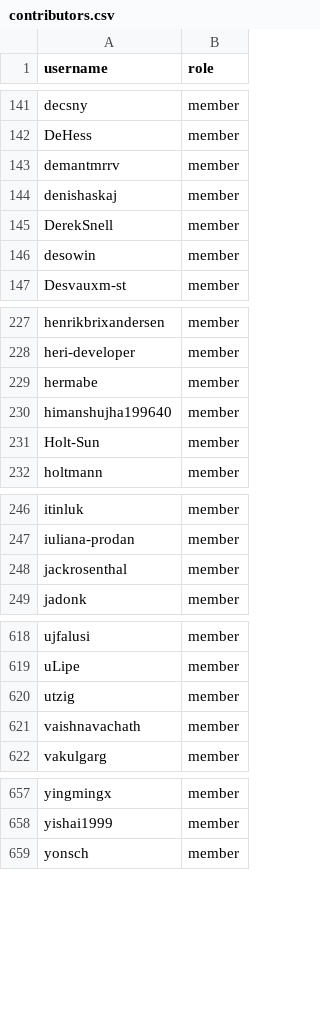
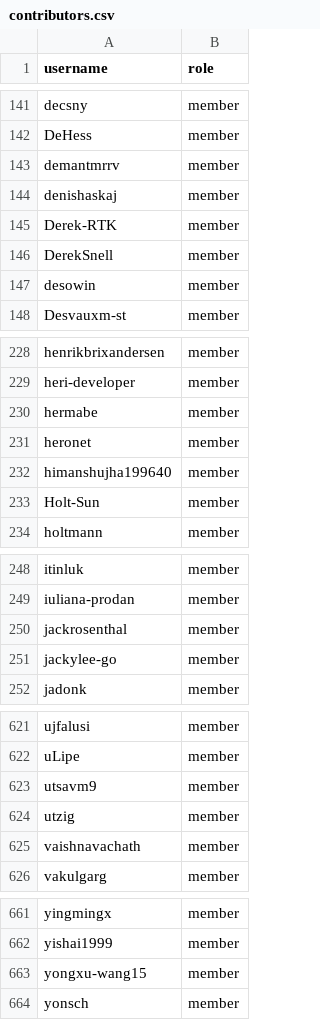
Before and after one commit to zephyrproject-rtos/infrastructure, a CSV file: terraform/github-zephyrproject-rtos/team/team-members/contributors.csv, drawn as a sheet; only a part is shown, gaps mark what is left out; the diff covers the shown part only.

Commit message:
add new contributors
Fixes zephyrproject-rtos/zephyr#99953
Fixes zephyrproject-rtos/zephyr#100031
Fixes zephyrproject-rtos/zephyr#100267
Fixes zephyrproject-rtos/zephyr#100292
Fixes zephyrproject-rtos/zephyr#100343

Signed-off-by: Anas Nashif <anas.nashif@intel.com>

```diff
--- a/terraform/github-zephyrproject-rtos/team/team-members/contributors.csv
+++ b/terraform/github-zephyrproject-rtos/team/team-members/contributors.csv
@@ -144,2 +144,3 @@ demantmrrv,member
 denishaskaj,member
+Derek-RTK,member
 DerekSnell,member
@@ -229,2 +230,3 @@ heri-developer,member
 hermabe,member
+heronet,member
 himanshujha199640,member
@@ -248,2 +250,3 @@ iuliana-prodan,member
 jackrosenthal,member
+jackylee-go,member
 jadonk,member
@@ -619,2 +622,3 @@ ujfalusi,member
 uLipe,member
+utsavm9,member
 utzig,member
@@ -658,2 +662,3 @@ yingmingx,member
 yishai1999,member
+yongxu-wang15,member
 yonsch,member
```
Also changed, not shown: 1 added row elsewhere in this file.
